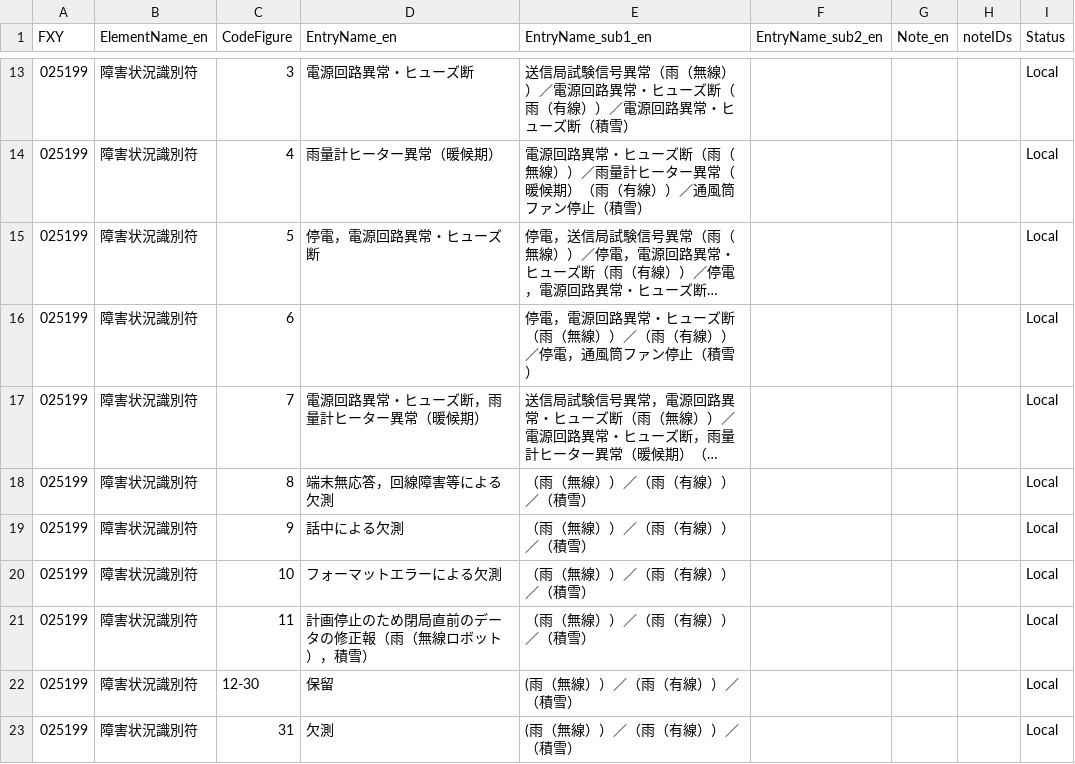
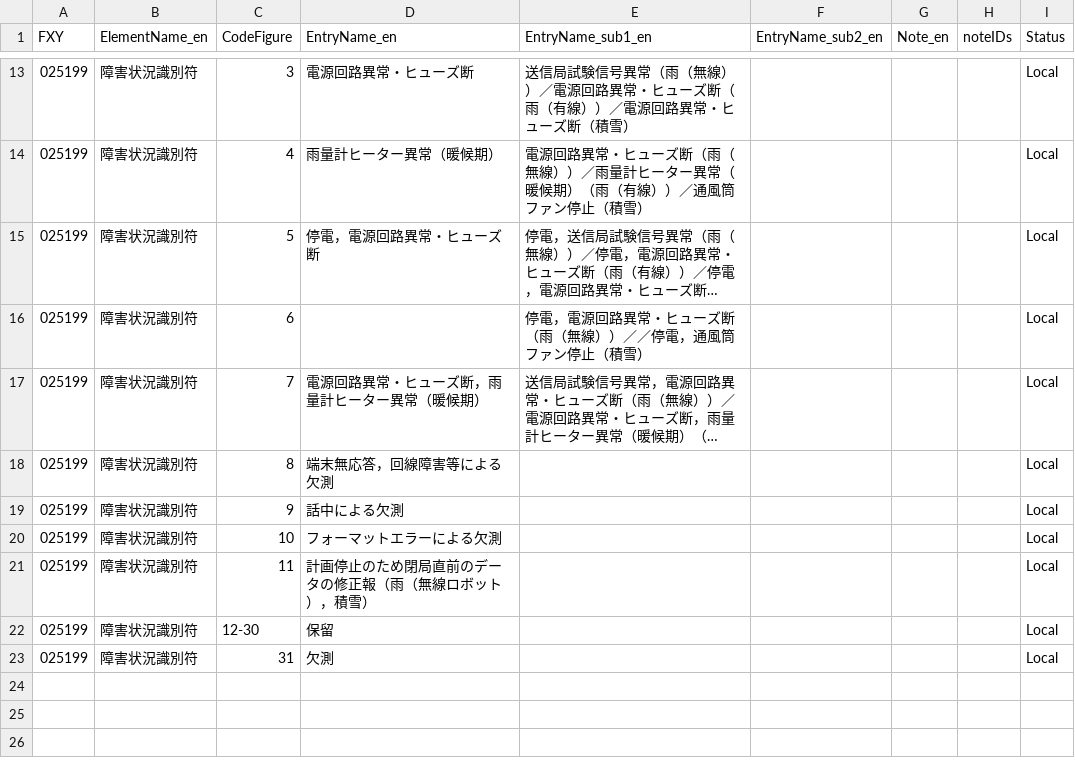
Before and after one commit to etoyoda/wmocodetables, a CSV file: ja/BUFRCREX_CodeFlag_ja_25.csv, drawn as a sheet; only a part is shown, gaps mark what is left out; long unchanged cells end in …; the diff names each change by its address in the sheet, - before the commit and + after, or states it on an @@ line.

Commit message:
Add missing failure condition entries in CSV
Added missing entries for various failure conditions in the CSV file.

```diff
--- a/ja/BUFRCREX_CodeFlag_ja_25.csv
+++ b/ja/BUFRCREX_CodeFlag_ja_25.csv
-E16 (EntryName_sub1_en): 停電，電源回路異常・ヒューズ断（雨（無線））／（雨（有線））／停電，通風筒ファン停止（積雪）
+E16 (EntryName_sub1_en): 停電，電源回路異常・ヒューズ断（雨（無線））／／停電，通風筒ファン停止（積雪）
-E18:E21 (EntryName_sub1_en): （雨（無線））／（雨（有線））／（積雪）
+E18:E21 (EntryName_sub1_en): (empty)
-E22:E23 (EntryName_sub1_en): (雨（無線））／（雨（有線））／（積雪）
+E22:E23 (EntryName_sub1_en): (empty)
```
